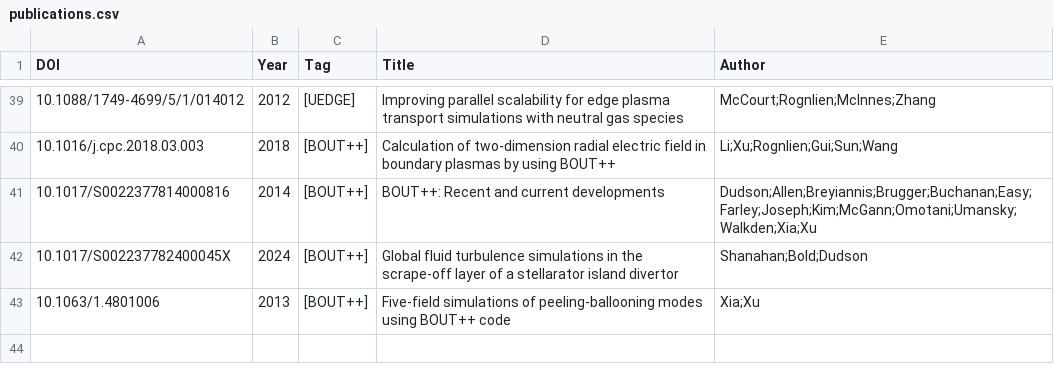
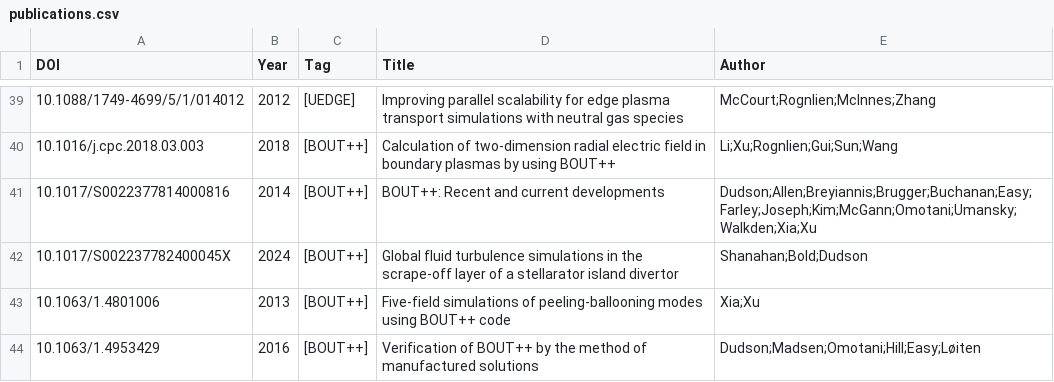
Before and after one commit to yhu1729/FusionArena, a CSV file: data/publications.csv, drawn as a sheet; only a part is shown, gaps mark what is left out.

```diff
--- a/data/publications.csv
+++ b/data/publications.csv
@@ -43 +43,2 @@ DOI,Year,Tag,Title,Author
 10.1063/1.4801006,2013,[BOUT++],Five-field simulations of peeling-ballooning modes using BOUT++ code,Xia;Xu
+10.1063/1.4953429,2016,[BOUT++],Verification of BOUT++ by the method of manufactured solutions,Dudson;Madsen;Omotani;Hill;Easy;Løiten
```
Also changed, not shown: 2 other files.
